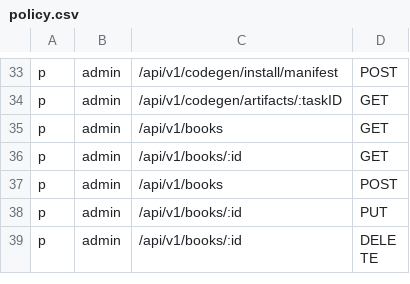
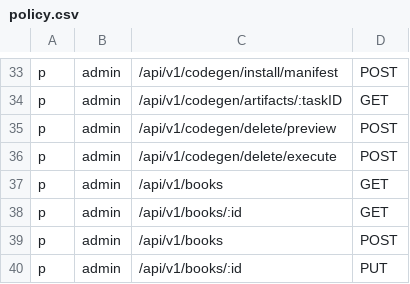
Before and after one commit to chendisheng/goadmin, a CSV file: backend/core/auth/casbin/adapter/policy.csv, drawn as a sheet; only a part is shown, gaps mark what is left out; the shorter side is filled out with more unchanged rows.

Commit message:
feat(core/auth): add codegen delete preview/execute permissions
Adds new Casbin policies for codegen delete preview and execute endpoints. Updates enforcer default rules, policy.csv, and adds comprehensive test coverage for permission service including tenant-aware enforcement, DB source merging, and default policy handling. Removes book and order modules as part of cleanup.

```diff
--- a/backend/core/auth/casbin/adapter/policy.csv
+++ b/backend/core/auth/casbin/adapter/policy.csv
@@ -34,2 +34,4 @@ p, admin, /api/v1/codegen/install/manifest, POST
 p, admin, /api/v1/codegen/artifacts/:taskID, GET
+p, admin, /api/v1/codegen/delete/preview, POST
+p, admin, /api/v1/codegen/delete/execute, POST
 p, admin, /api/v1/books, GET
```
Also changed, not shown: 43 other files.
